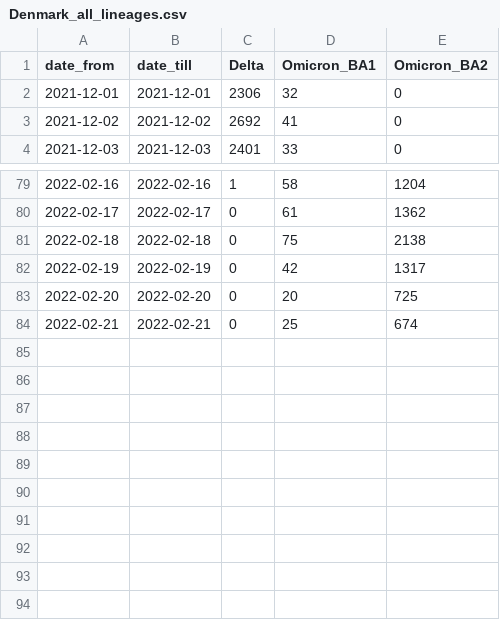
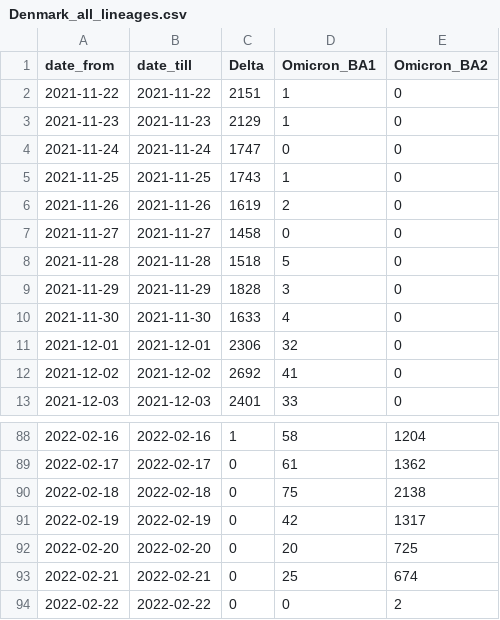
Before and after one commit to KimihitoIto/RelRe, a CSV file: sample_data/03-SARS-CoV-2-GT-Denmark/Denmark_all_lineages.csv, drawn as a sheet; only a part is shown, gaps mark what is left out; the diff names each change by its address in the sheet, - before the commit and + after, or states it on an @@ line.

```diff
--- a/sample_data/03-SARS-CoV-2-GT-Denmark/Denmark_all_lineages.csv
+++ b/sample_data/03-SARS-CoV-2-GT-Denmark/Denmark_all_lineages.csv
+row 2: 2021-11-22 | 2021-11-22 | 2151 | 1 | 0
+row 3: 2021-11-23 | 2021-11-23 | 2129 | 1 | 0
+row 4: 2021-11-24 | 2021-11-24 | 1747 | 0 | 0
+row 5: 2021-11-25 | 2021-11-25 | 1743 | 1 | 0
+row 6: 2021-11-26 | 2021-11-26 | 1619 | 2 | 0
+row 7: 2021-11-27 | 2021-11-27 | 1458 | 0 | 0
+row 8: 2021-11-28 | 2021-11-28 | 1518 | 5 | 0
+row 9: 2021-11-29 | 2021-11-29 | 1828 | 3 | 0
+row 10: 2021-11-30 | 2021-11-30 | 1633 | 4 | 0
+row 94: 2022-02-22 | 2022-02-22 | 0 | 0 | 2
```
Also changed, not shown: 5 other files.
